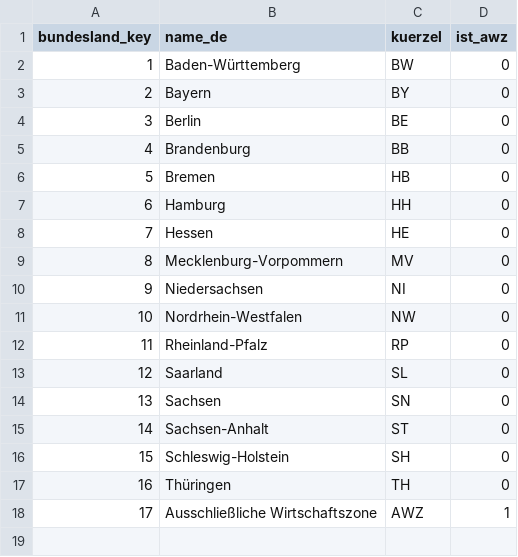
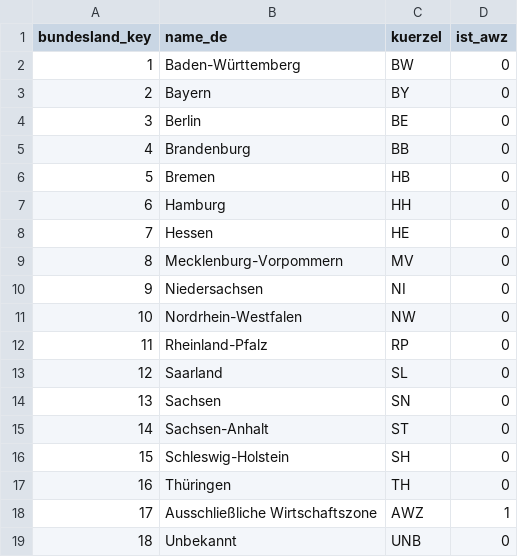
Before and after one commit to HARISPAARTAN/energiewende-monitor, a CSV file: data/seed/dim_bundesland.csv, drawn as a sheet; the diff names each change by its address in the sheet, - before the commit and + after, or states it on an @@ line.

Commit message:
feat: calendar range from config (1990-2030) and Bundesland Unbekannt
The calendar start and end now come from config.toml instead of a CLI constant; dim_datum covers 1990-01-01 to 2030-12-31 because the Marktstammdatenregister history reaches back decades. SMARD commands still reject --from before [scope] start. Adds [mastr] settings and the Bundesland row Unbekannt (UNB).

```diff
--- a/data/seed/dim_bundesland.csv
+++ b/data/seed/dim_bundesland.csv
+row 19: 18 | Unbekannt | UNB | 0
```
Also changed, not shown: 9 other files.
